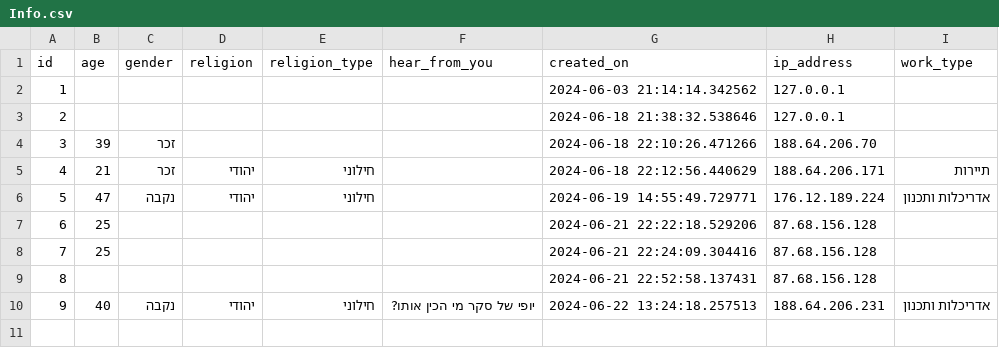
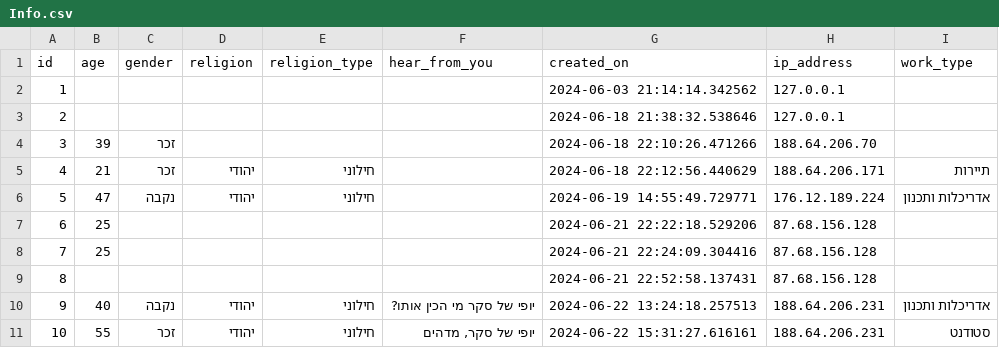
Before and after one commit to eyalc89/JRPreservation, a CSV file: Info.csv, drawn as a sheet.

Commit message:
Add CSV file

```diff
--- a/Info.csv
+++ b/Info.csv
@@ -10 +10,2 @@ id,age,gender,religion,religion_type,hear_from_you,created_on,ip_address,work_ty
 9,40,נקבה,יהודי,חילוני,יופי של סקר מי הכין אותו?,2024-06-22 13:24:18.257513,188.64.206.231,אדריכלות ותכנון
+10,55,זכר,יהודי,חילוני,"יופי של סקר, מדהים",2024-06-22 15:31:27.616161,188.64.206.231,סטודנט
```
